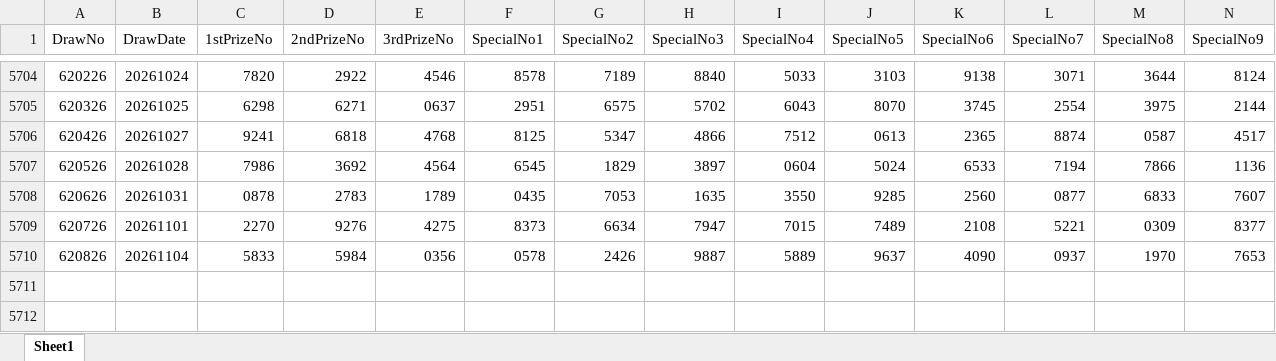
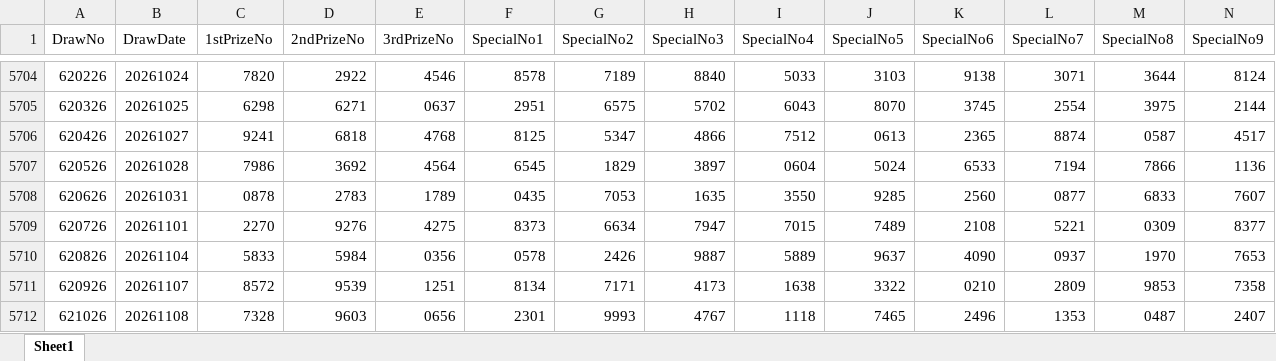
Before and after one commit to wazley-hub/rumah-a-predictor-v9, an Excel workbook: TotoFullResult.xlsx, sheet Sheet1, drawn as a sheet; only a part is shown, gaps mark what is left out; values as stored, in another font and other column widths than the file's, no borders; rows hold the shown columns only; the diff names each change by its address in the sheet, - before the commit and + after, or states it on an @@ line.

```diff
--- a/TotoFullResult.xlsx (sheet Sheet1)
+++ b/TotoFullResult.xlsx (sheet Sheet1)
+row 5711: 620926 | 20261107 | 8572 | 9539 | 1251 | 8134 | 7171 | 4173 | 1638 | 3322 | 0210 | 2809 | 9853 | 7358
+row 5712: 621026 | 20261108 | 7328 | 9603 | 0656 | 2301 | 9993 | 4767 | 1118 | 7465 | 2496 | 1353 | 0487 | 2407
```
Also changed, not shown: TotoHistoryAll.xlsx.
